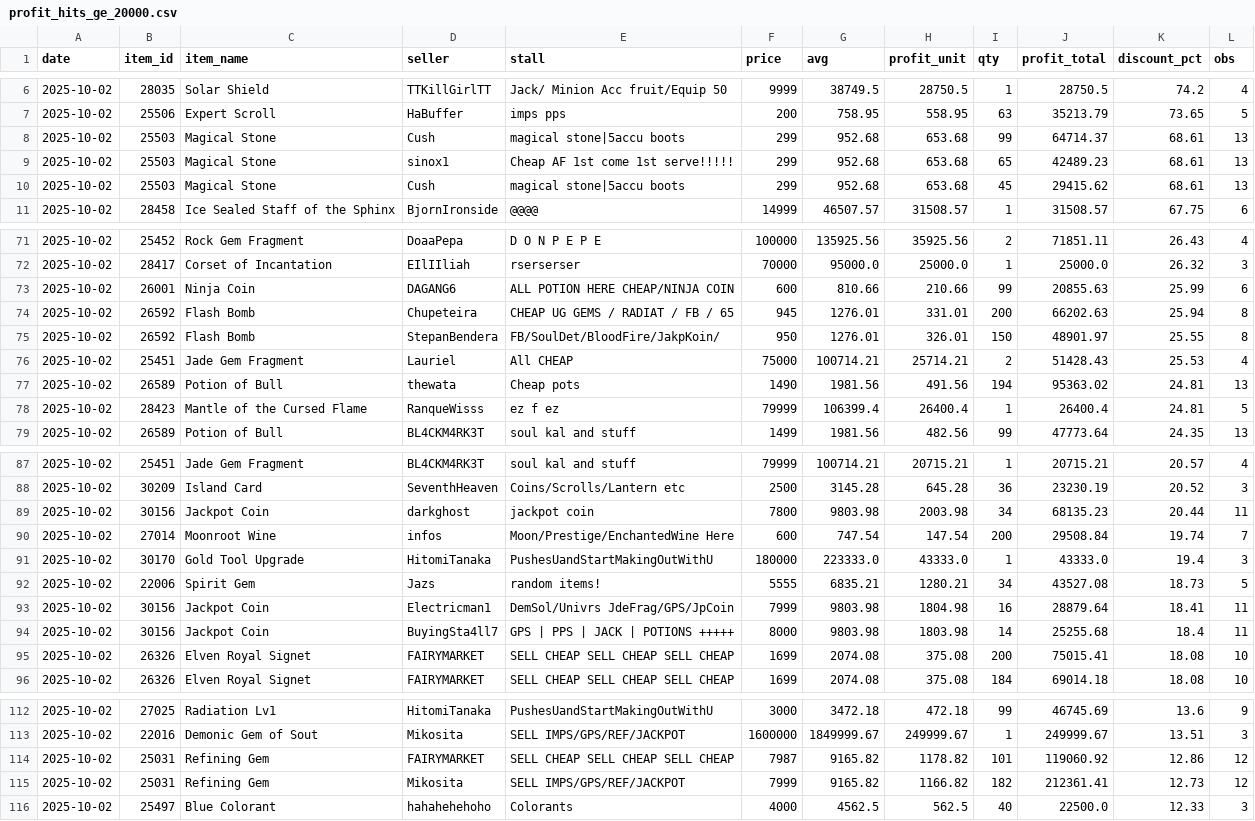
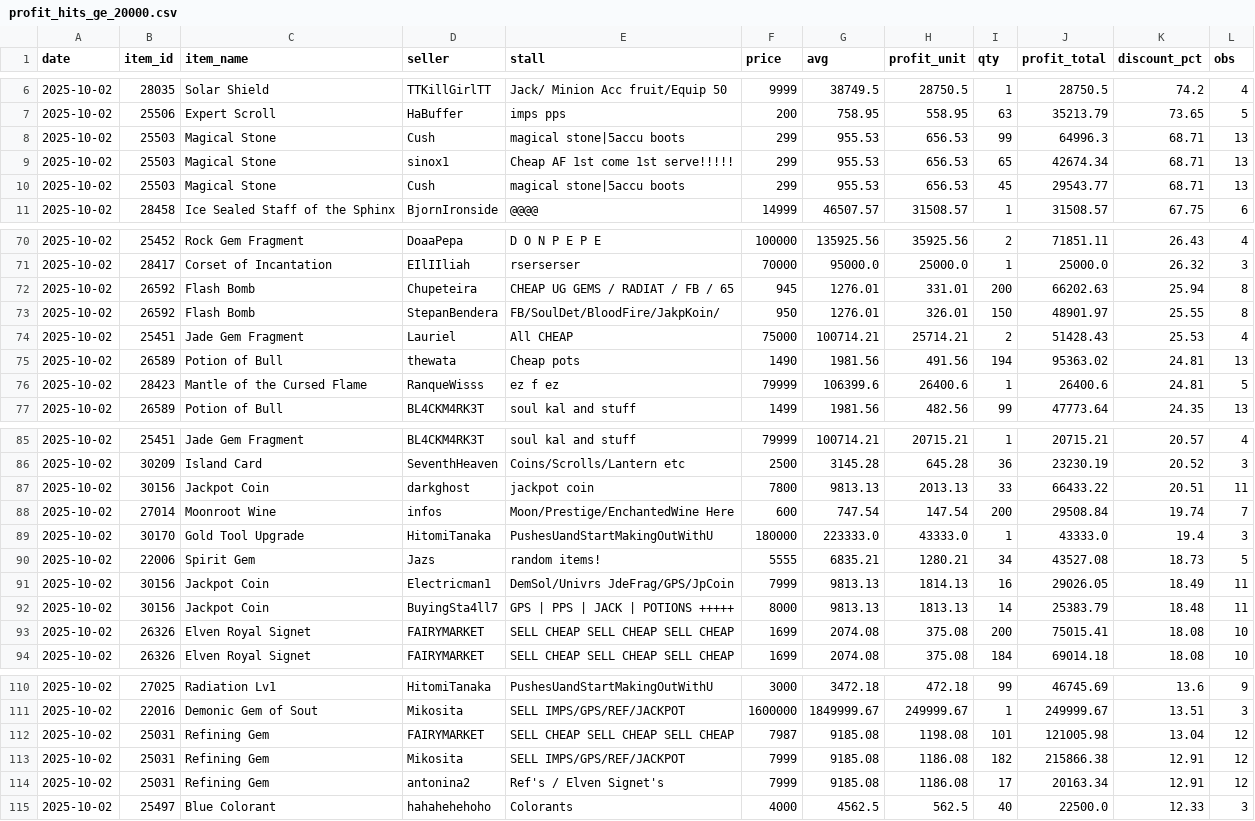
Before and after one commit to Bunencio/moon-discounts, a CSV file: docs/profit_hits_ge_20000.csv, drawn as a sheet; only a part is shown, gaps mark what is left out; the diff covers the shown part only.

```diff
--- a/docs/profit_hits_ge_20000.csv
+++ b/docs/profit_hits_ge_20000.csv
@@ -7,5 +7,5 @@ date,item_id,item_name,seller,stall,price,avg,profit_unit,qty,profit_total,disco
 2025-10-02,25506,Expert Scroll,HaBuffer,imps pps,200,758.95,558.95,63,35213.79,73.65,5
-2025-10-02,25503,Magical Stone,Cush,magical stone|5accu boots,299,952.68,653.68,99,64714.37,68.61,13
-2025-10-02,25503,Magical Stone,sinox1,Cheap AF 1st come 1st serve!!!!!,299,952.68,653.68,65,42489.23,68.61,13
-2025-10-02,25503,Magical Stone,Cush,magical stone|5accu boots,299,952.68,653.68,45,29415.62,68.61,13
+2025-10-02,25503,Magical Stone,Cush,magical stone|5accu boots,299,955.53,656.53,99,64996.3,68.71,13
+2025-10-02,25503,Magical Stone,sinox1,Cheap AF 1st come 1st serve!!!!!,299,955.53,656.53,65,42674.34,68.71,13
+2025-10-02,25503,Magical Stone,Cush,magical stone|5accu boots,299,955.53,656.53,45,29543.77,68.71,13
 2025-10-02,28458,Ice Sealed Staff of the Sphinx,BjornIronside,@@@@,14999,46507.57,31508.57,1,31508.57,67.75,6
@@ -72,3 +71,2 @@ date,item_id,item_name,seller,stall,price,avg,profit_unit,qty,profit_total,disco
 2025-10-02,28417,Corset of Incantation,EIlIIliah,rserserser,70000,95000.0,25000.0,1,25000.0,26.32,3
-2025-10-02,26001,Ninja Coin,DAGANG6,ALL POTION HERE CHEAP/NINJA COIN,600,810.66,210.66,99,20855.63,25.99,6
 2025-10-02,26592,Flash Bomb,Chupeteira,CHEAP UG GEMS / RADIAT / FB / 65,945,1276.01,331.01,200,66202.63,25.94,8
@@ -77,3 +75,3 @@ date,item_id,item_name,seller,stall,price,avg,profit_unit,qty,profit_total,disco
 2025-10-02,26589,Potion of Bull,thewata,Cheap pots,1490,1981.56,491.56,194,95363.02,24.81,13
-2025-10-02,28423,Mantle of the Cursed Flame,RanqueWisss,ez f ez,79999,106399.4,26400.4,1,26400.4,24.81,5
+2025-10-02,28423,Mantle of the Cursed Flame,RanqueWisss,ez f ez,79999,106399.6,26400.6,1,26400.6,24.81,5
 2025-10-02,26589,Potion of Bull,BL4CKM4RK3T,soul  kal and stuff,1499,1981.56,482.56,99,47773.64,24.35,13
@@ -88,3 +86,3 @@ date,item_id,item_name,seller,stall,price,avg,profit_unit,qty,profit_total,disco
 2025-10-02,30209,Island Card,SeventhHeaven,Coins/Scrolls/Lantern etc,2500,3145.28,645.28,36,23230.19,20.52,3
-2025-10-02,30156,Jackpot Coin,darkghost,jackpot coin,7800,9803.98,2003.98,34,68135.23,20.44,11
+2025-10-02,30156,Jackpot Coin,darkghost,jackpot coin,7800,9813.13,2013.13,33,66433.22,20.51,11
 2025-10-02,27014,Moonroot Wine,infos,Moon/Prestige/EnchantedWine Here,600,747.54,147.54,200,29508.84,19.74,7
@@ -92,4 +90,4 @@ date,item_id,item_name,seller,stall,price,avg,profit_unit,qty,profit_total,disco
 2025-10-02,22006,Spirit Gem,Jazs,random items!,5555,6835.21,1280.21,34,43527.08,18.73,5
-2025-10-02,30156,Jackpot Coin,Electricman1,DemSol/Univrs JdeFrag/GPS/JpCoin,7999,9803.98,1804.98,16,28879.64,18.41,11
-2025-10-02,30156,Jackpot Coin,BuyingSta4ll7,GPS | PPS | JACK | POTIONS +++++,8000,9803.98,1803.98,14,25255.68,18.4,11
+2025-10-02,30156,Jackpot Coin,Electricman1,DemSol/Univrs JdeFrag/GPS/JpCoin,7999,9813.13,1814.13,16,29026.05,18.49,11
+2025-10-02,30156,Jackpot Coin,BuyingSta4ll7,GPS | PPS | JACK | POTIONS +++++,8000,9813.13,1813.13,14,25383.79,18.48,11
 2025-10-02,26326,Elven Royal Signet,FAIRYMARKET,SELL CHEAP SELL CHEAP SELL CHEAP,1699,2074.08,375.08,200,75015.41,18.08,10
@@ -113,4 +111,5 @@ date,item_id,item_name,seller,stall,price,avg,profit_unit,qty,profit_total,disco
 2025-10-02,22016,Demonic Gem of Sout,Mikosita,SELL IMPS/GPS/REF/JACKPOT,1600000,1849999.67,249999.67,1,249999.67,13.51,3
-2025-10-02,25031,Refining Gem,FAIRYMARKET,SELL CHEAP SELL CHEAP SELL CHEAP,7987,9165.82,1178.82,101,119060.92,12.86,12
-2025-10-02,25031,Refining Gem,Mikosita,SELL IMPS/GPS/REF/JACKPOT,7999,9165.82,1166.82,182,212361.41,12.73,12
+2025-10-02,25031,Refining Gem,FAIRYMARKET,SELL CHEAP SELL CHEAP SELL CHEAP,7987,9185.08,1198.08,101,121005.98,13.04,12
+2025-10-02,25031,Refining Gem,Mikosita,SELL IMPS/GPS/REF/JACKPOT,7999,9185.08,1186.08,182,215866.38,12.91,12
+2025-10-02,25031,Refining Gem,antonina2,Ref's / Elven Signet's,7999,9185.08,1186.08,17,20163.34,12.91,12
 2025-10-02,25497,Blue Colorant,hahahehehoho,Colorants,4000,4562.5,562.5,40,22500.0,12.33,3
```
Also changed, not shown: 2 added rows, 6 removed rows and 39 edited cells elsewhere in this file, docs/discount_hits_ge_50pct.csv.
